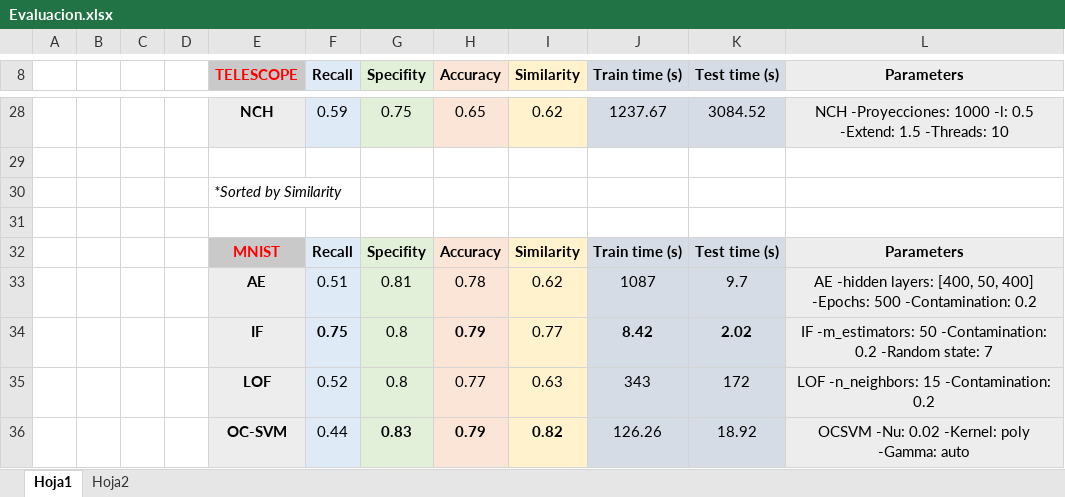
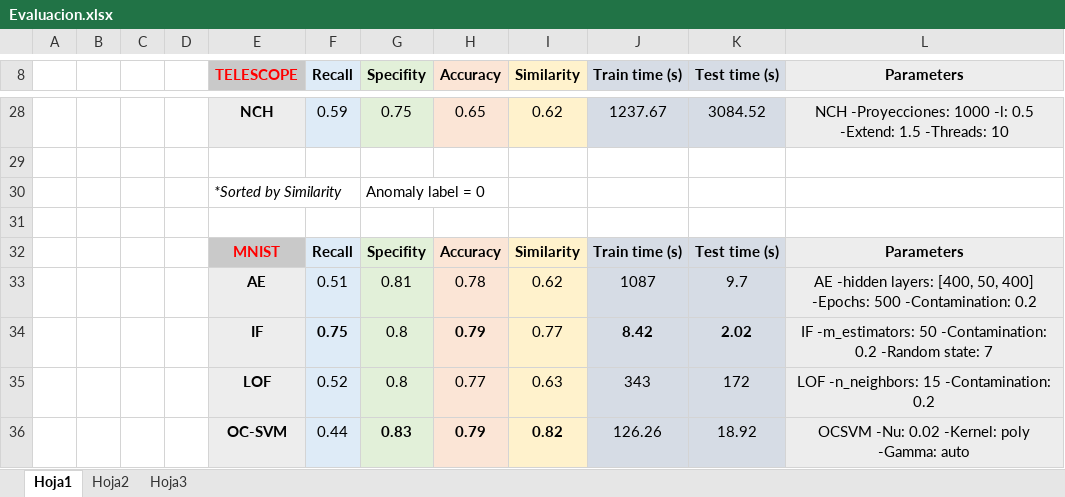
Before and after one commit to DavidNovoaP/NCH, an Excel workbook: Implementacion/Prueba1/resultados/Evaluacion.xlsx, sheet Hoja1, drawn as a sheet; only a part is shown, gaps mark what is left out; values as stored, in another font and other column widths than the file's, no borders; the diff names each change by its address in the sheet, - before the commit and + after, or states it on an @@ line.

```diff
--- a/Implementacion/Prueba1/resultados/Evaluacion.xlsx (sheet Hoja1)
+++ b/Implementacion/Prueba1/resultados/Evaluacion.xlsx (sheet Hoja1)
+sheet tab: Hoja3
-G30 (Specifity): (empty)
+G30 (Specifity): Anomaly label = 0
```
Also changed, not shown: sheet Hoja2, charts or pictures, 11 other files.
